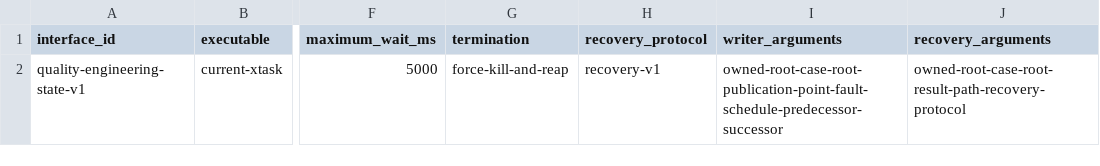
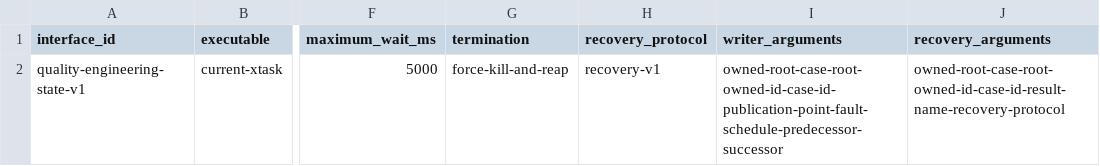
Before and after one commit to guaracloud/positron, a TSV file: qualification/engineering/fixture-harness.tsv, drawn as a sheet; only a part is shown, gaps mark what is left out; the diff names each change by its address in the sheet, - before the commit and + after, or states it on an @@ line.

```diff
--- a/qualification/engineering/fixture-harness.tsv
+++ b/qualification/engineering/fixture-harness.tsv
-I2 (writer_arguments): owned-root-case-root-publication-point-fault-schedule-predecessor-successor
+I2 (writer_arguments): owned-root-case-root-owned-id-case-id-publication-point-fault-schedule-predecessor-successor
-J2 (recovery_arguments): owned-root-case-root-result-path-recovery-protocol
+J2 (recovery_arguments): owned-root-case-root-owned-id-case-id-result-name-recovery-protocol
```
Also changed, not shown: qualification/engineering/dependencies.tsv, 8 other files.
